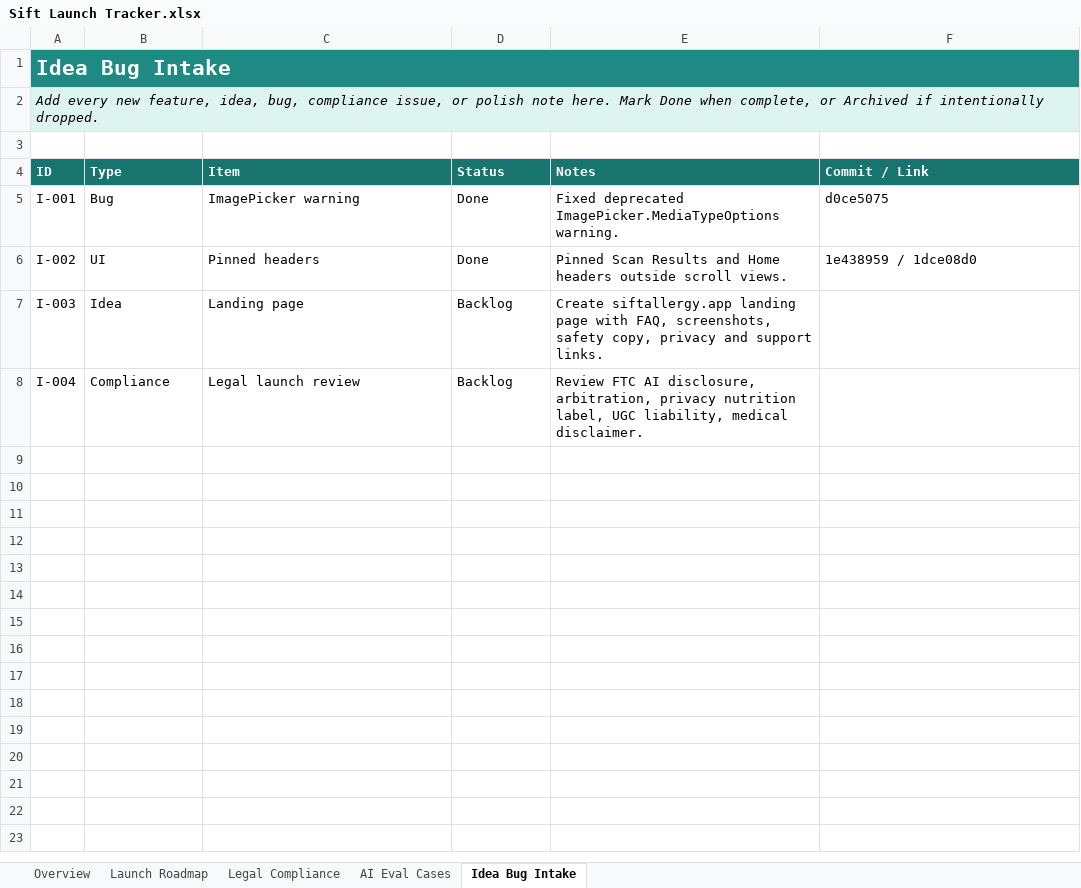
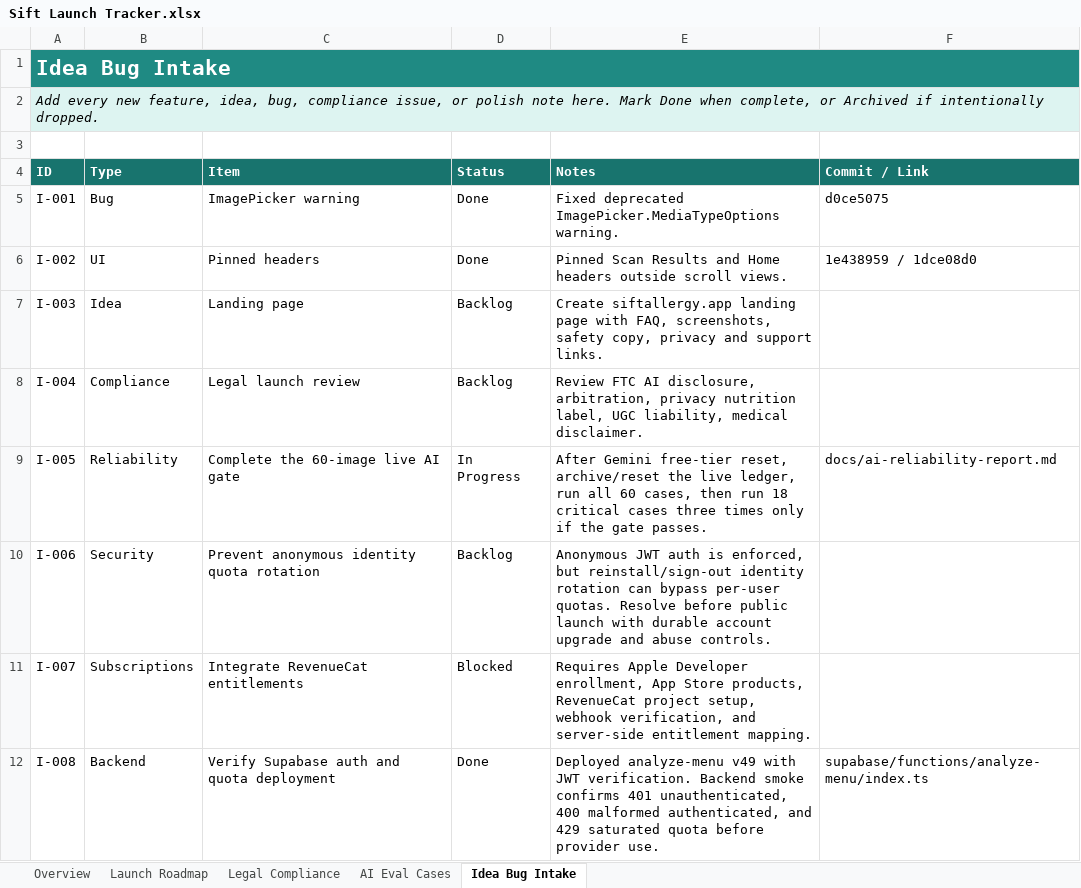
Before and after one commit to exterminatorrat/Sift, an Excel workbook: docs/Sift Launch Tracker.xlsx, sheet Idea Bug Intake, drawn as a sheet; values as stored, in another font and other column widths than the file's, no borders; table styles not drawn; the diff names each change by its address in the sheet, - before the commit and + after, or states it on an @@ line.

Commit message:
Harden Sift AI auth and reliability gates

```diff
--- a/docs/Sift Launch Tracker.xlsx (sheet Idea Bug Intake)
+++ b/docs/Sift Launch Tracker.xlsx (sheet Idea Bug Intake)
+row 9: I-005 | Reliability | Complete the 60-image live AI gate | In Progress | After Gemini free-tier reset, archive/reset the live ledger, run all 60 cases, then run 18 critical cases three times only if the gate passes. | docs/ai-reliability-report.md
+row 10: I-006 | Security | Prevent anonymous identity quota rotation | Backlog | Anonymous JWT auth is enforced, but reinstall/sign-out identity rotation can bypass per-user quotas. Resolve before public launch with durable account upgrade and abuse controls.
+row 11: I-007 | Subscriptions | Integrate RevenueCat entitlements | Blocked | Requires Apple Developer enrollment, App Store products, RevenueCat project setup, webhook verification, and server-side entitlement mapping.
+row 12: I-008 | Backend | Verify Supabase auth and quota deployment | Done | Deployed analyze-menu v49 with JWT verification. Backend smoke confirms 401 unauthenticated, 400 malformed authenticated, and 429 saturated quota before provider use. | supabase/functions/analyze-menu/index.ts
```
Also changed, not shown: sheet Launch Roadmap, sheet AI Eval Cases, 9 other files.
